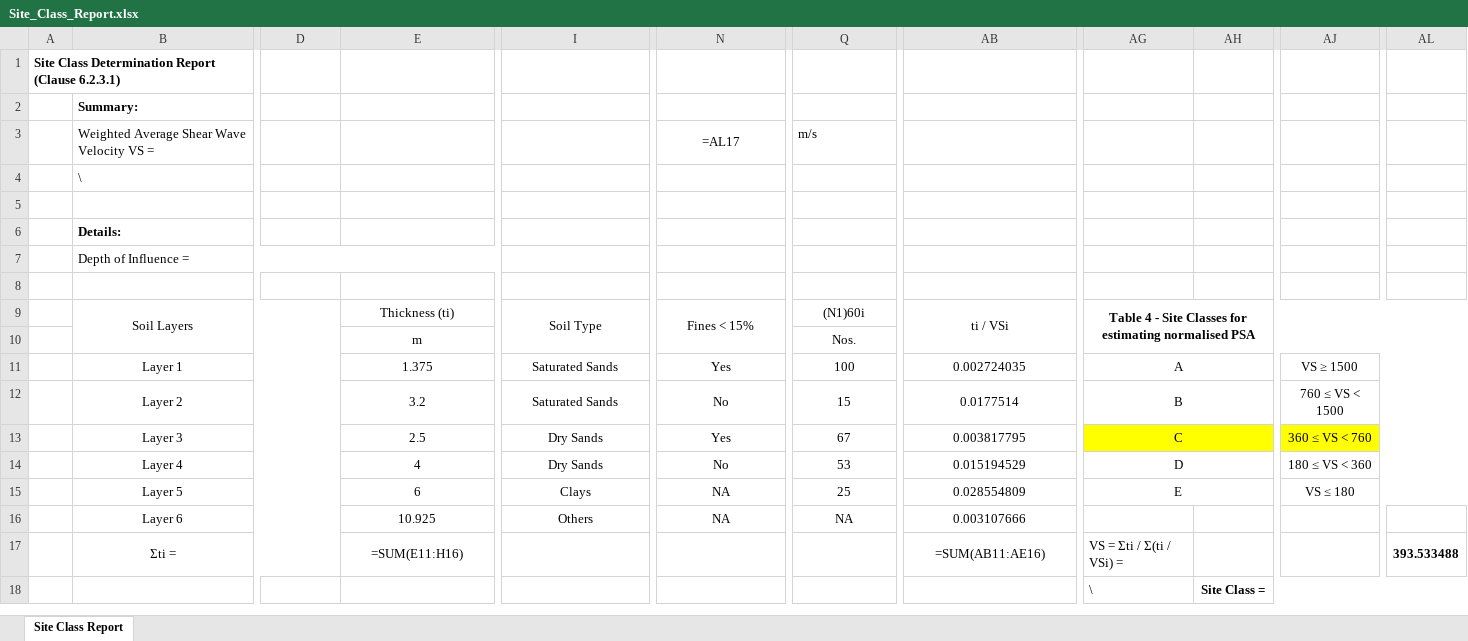
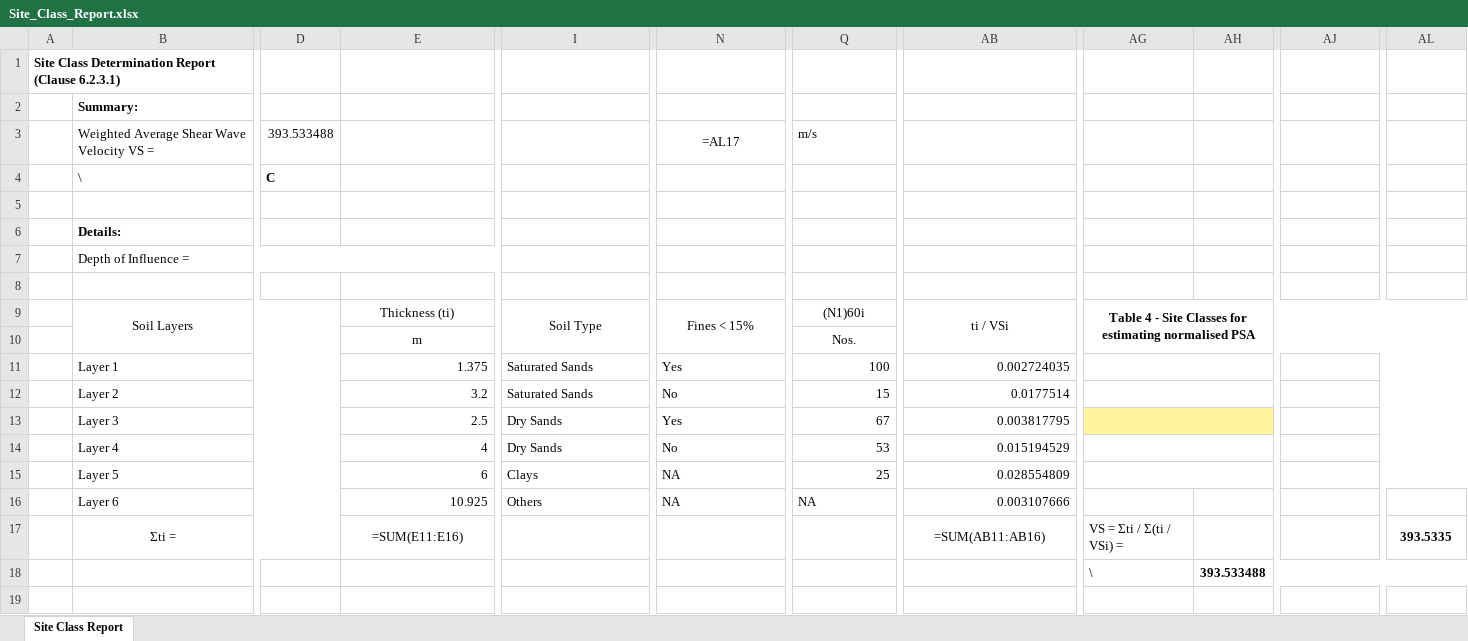
Before and after one commit to doshiipoojaa03/Site-Class-Determination-, an Excel workbook: Site_Class_Report.xlsx, sheet Site Class Report, drawn as a sheet; only a part is shown, gaps mark what is left out; values as stored, in another font and other column widths than the file's, no borders; formulas without a stored value are shown as written; rows hold the shown columns only; the diff covers the shown part only; the diff names each change by its address in the sheet, - before the commit and + after, or states it on an @@ line.

Commit message:
Modification for dynamic excel report

```diff
--- a/Site_Class_Report.xlsx (sheet Site Class Report)
+++ b/Site_Class_Report.xlsx (sheet Site Class Report)
-D3: (empty)
+D3: 393.533488
-D4: (empty)
+D4: C
-B11:B16 alignment: center
+B11:B16 alignment: left
-E11:E16 alignment: center
+E11:E16 alignment: right
-I11:I16 alignment: center
+I11:I16 alignment: left
-N11:N16 alignment: center
+N11:N16 alignment: left
-Q11:Q15 alignment: center
+Q11:Q15 alignment: right
-AB11:AB16 alignment: center
+AB11:AB16 alignment: right
-AG11: A
+AG11: (empty)
-AJ11: VS ≥ 1500
+AJ11: (empty)
-AG12: B
+AG12: (empty)
-AJ12: 760 ≤ VS < 1500
+AJ12: (empty)
-AG13: C
+AG13: (empty)
-AG13 fill: #FFFF00
+AG13 fill: #FFF59D
-AH13 fill: none
+AH13 fill: #FFF59D
-AJ13: 360 ≤ VS < 760
+AJ13: (empty)
-AJ13 fill: #FFFF00
+AJ13 fill: none
-AG14: D
+AG14: (empty)
-AJ14: 180 ≤ VS < 360
+AJ14: (empty)
-AG15: E
+AG15: (empty)
-AJ15: VS ≤ 180
+AJ15: (empty)
-Q16 alignment: center
+Q16 alignment: left
-E17: =SUM(E11:H16)
+E17: =SUM(E11:E16)
-AB17: =SUM(AB11:AE16)
+AB17: =SUM(AB11:AB16)
-AL17: 393.533488
+AL17: 393.5335
-AH18: Site Class =
+AH18: 393.533488
+row 19: (empty)
```
Also changed, not shown: cell formats elsewhere in this sheet, 3 other files.
